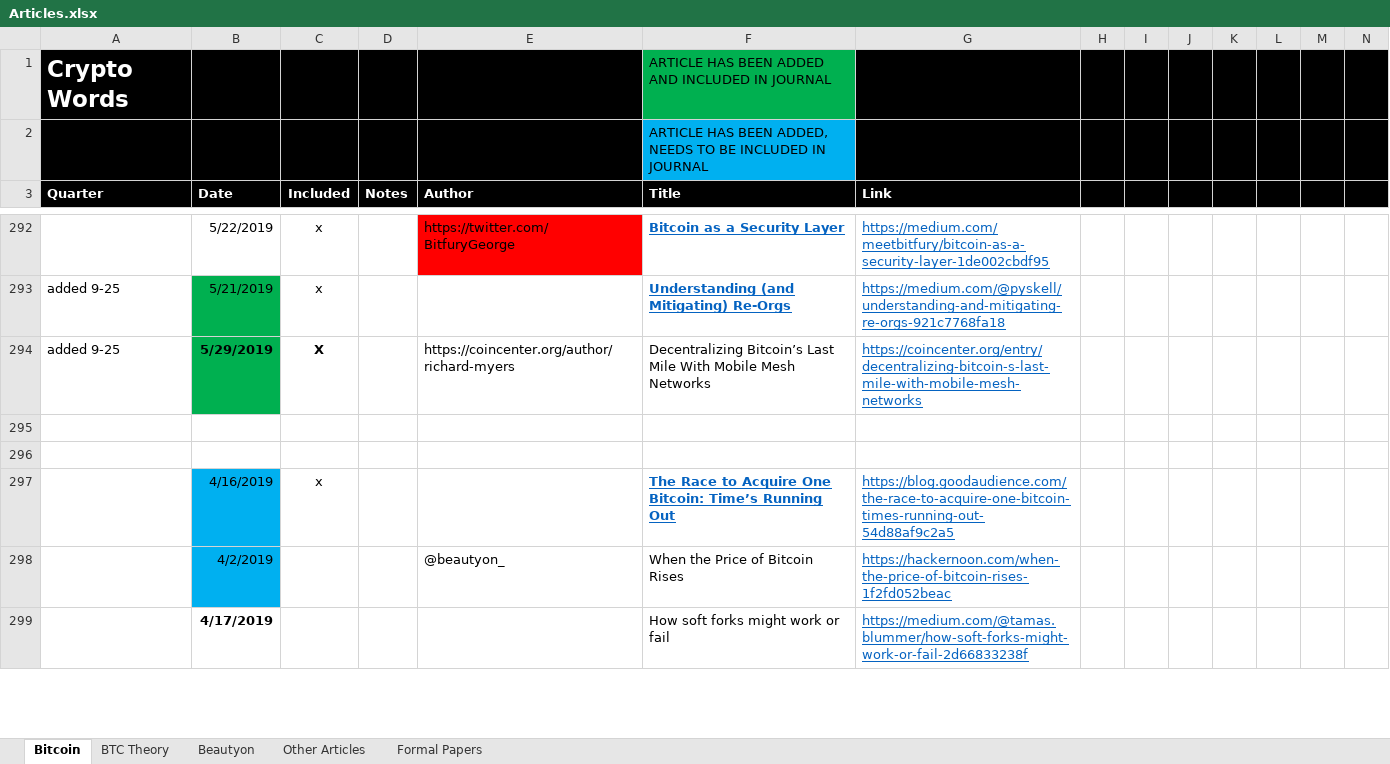
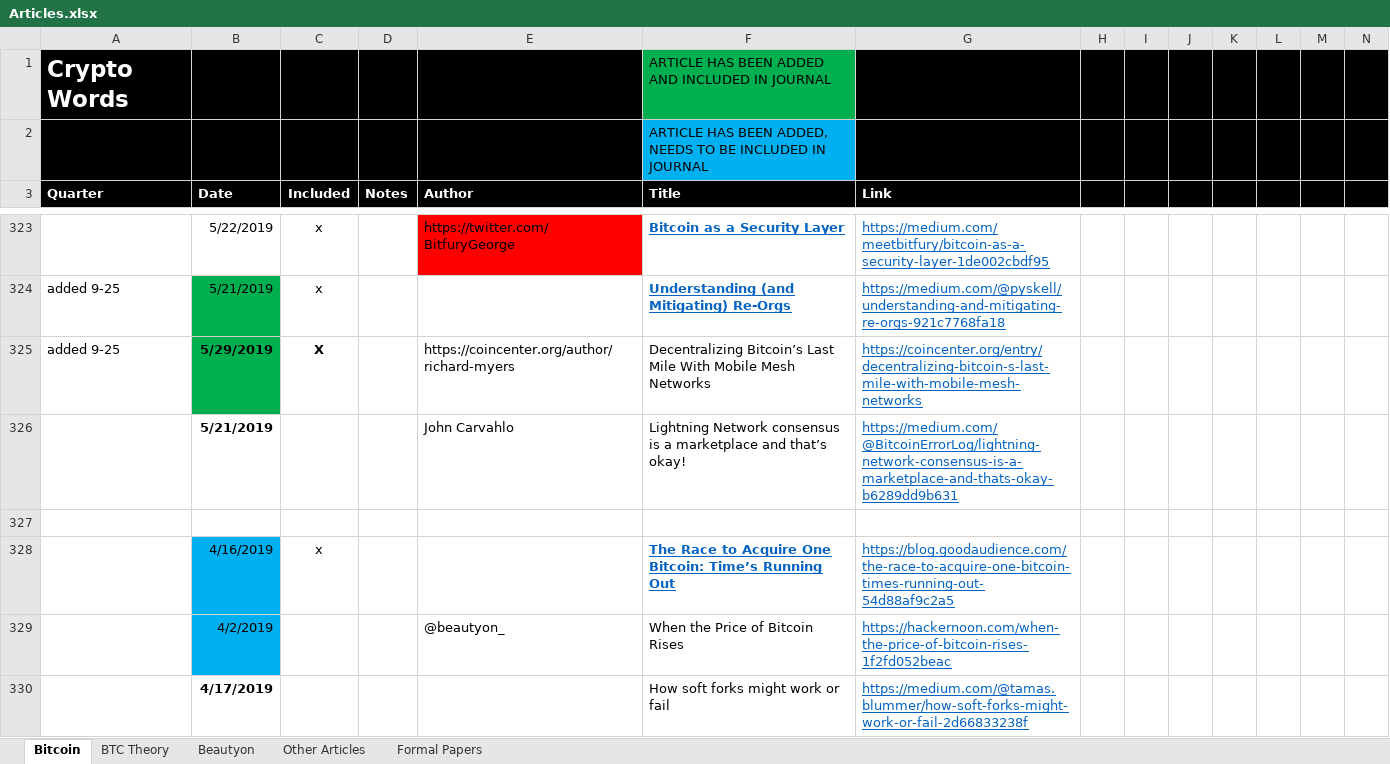
Before and after one commit to bitcoinwords/bitcoinwords.github.io, an Excel workbook: assets/queue/Articles.xlsx, sheet Bitcoin, drawn as a sheet; only a part is shown, gaps mark what is left out; values as stored, in another font and other column widths than the file's, no borders; charts and pictures and conditional formats not drawn; addresses are those after the commit; rows hold the shown columns only; the diff covers the shown part only; the diff names each change by its address in the sheet, - before the commit and + after, or states it on an @@ line.

```diff
--- a/assets/queue/Articles.xlsx (sheet Bitcoin)
+++ b/assets/queue/Articles.xlsx (sheet Bitcoin)
-row 326: (empty)
+row 326:  | 5/21/2019 |  |  | John Carvahlo | Lightning Network consensus is a marketplace and that’s okay! | https://medium.com/@BitcoinErrorLog/lightning-network-consensus-is-a-marketplace-and-thats-okay-b6289dd9b631
```
Also changed, not shown: 31 added rows, 73 edited cells and cell formats elsewhere in this sheet, charts or pictures, 10 other files.
